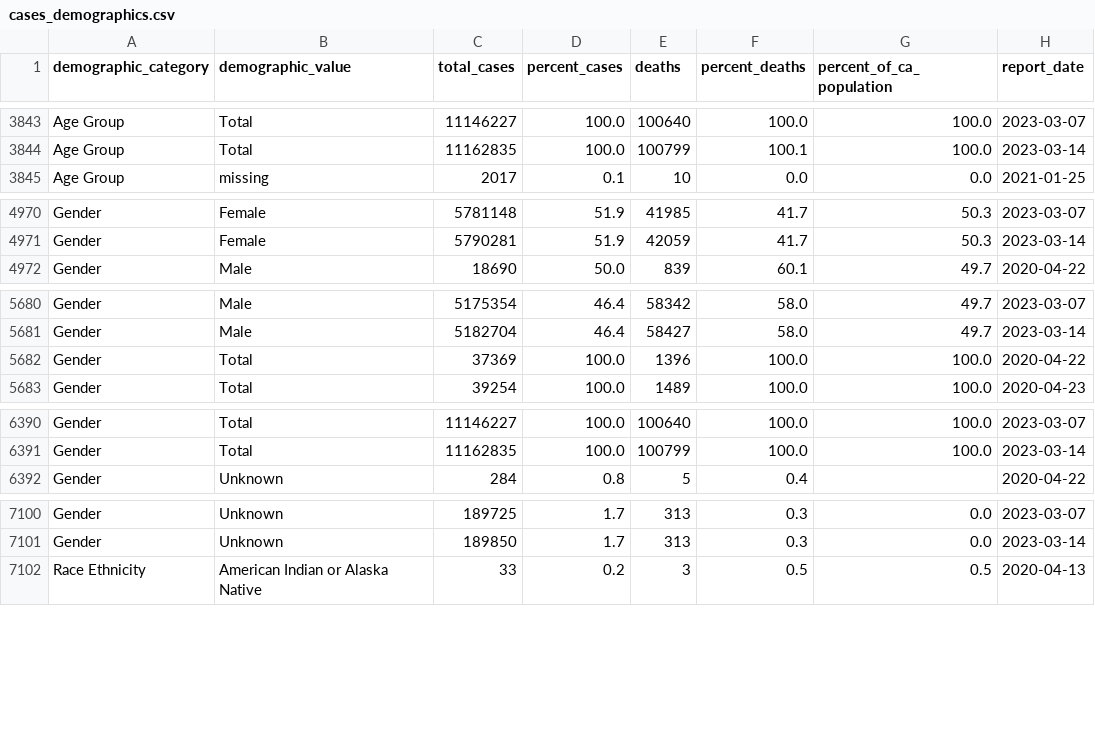
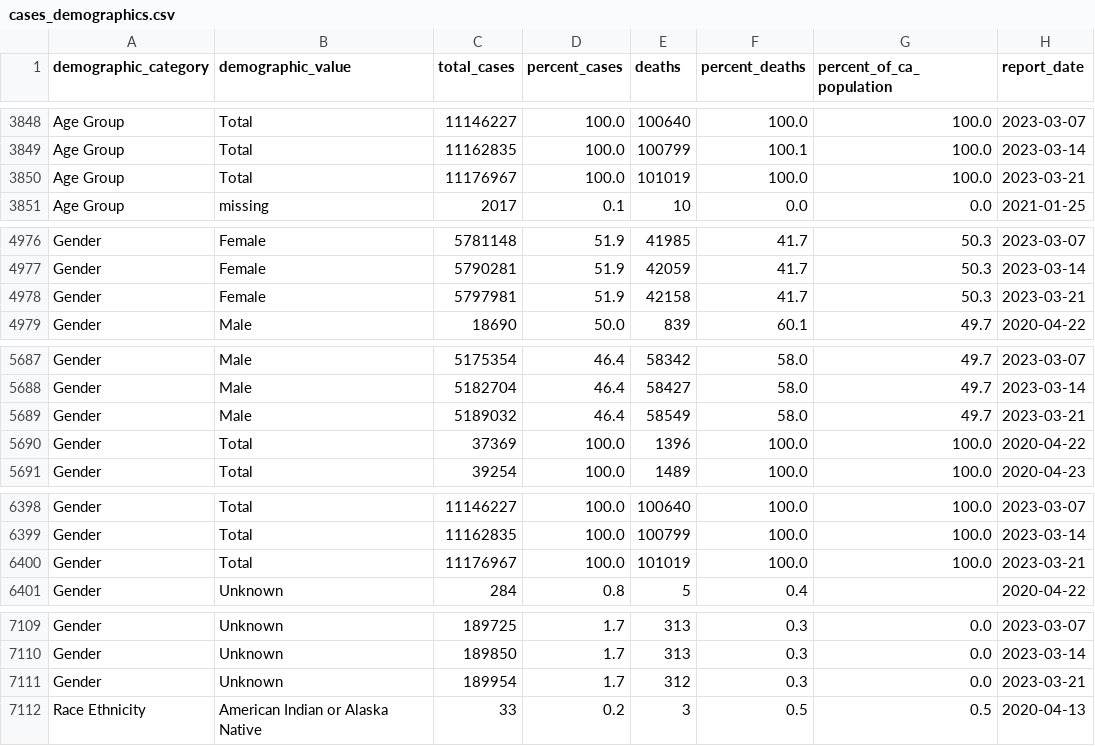
Before and after one commit to vllry/california-COVID-19-timeseries, a CSV file: cases_demographics.csv, drawn as a sheet; only a part is shown, gaps mark what is left out; the diff covers the shown part only.

```diff
--- a/cases_demographics.csv
+++ b/cases_demographics.csv
@@ -3844,2 +3849,3 @@ Age Group,Total,11146227,100.0,100640,100.0,100.0,2023-03-07
 Age Group,Total,11162835,100.0,100799,100.1,100.0,2023-03-14
+Age Group,Total,11176967,100.0,101019,100.0,100.0,2023-03-21
 Age Group,missing,2017,0.1,10,0.0,0.0,2021-01-25
@@ -4971,2 +4977,3 @@ Gender,Female,5781148,51.9,41985,41.7,50.3,2023-03-07
 Gender,Female,5790281,51.9,42059,41.7,50.3,2023-03-14
+Gender,Female,5797981,51.9,42158,41.7,50.3,2023-03-21
 Gender,Male,18690,50.0,839,60.1,49.7,2020-04-22
@@ -5681,2 +5688,3 @@ Gender,Male,5175354,46.4,58342,58.0,49.7,2023-03-07
 Gender,Male,5182704,46.4,58427,58.0,49.7,2023-03-14
+Gender,Male,5189032,46.4,58549,58.0,49.7,2023-03-21
 Gender,Total,37369,100.0,1396,100.0,100.0,2020-04-22
@@ -6391,2 +6399,3 @@ Gender,Total,11146227,100.0,100640,100.0,100.0,2023-03-07
 Gender,Total,11162835,100.0,100799,100.0,100.0,2023-03-14
+Gender,Total,11176967,100.0,101019,100.0,100.0,2023-03-21
 Gender,Unknown,284,0.8,5,0.4,,2020-04-22
@@ -7101,2 +7110,3 @@ Gender,Unknown,189725,1.7,313,0.3,0.0,2023-03-07
 Gender,Unknown,189850,1.7,313,0.3,0.0,2023-03-14
+Gender,Unknown,189954,1.7,312,0.3,0.0,2023-03-21
 Race Ethnicity,American Indian or Alaska Native,33,0.2,3,0.5,0.5,2020-04-13
```
Also changed, not shown: 14 added rows elsewhere in this file, 2 other files.
